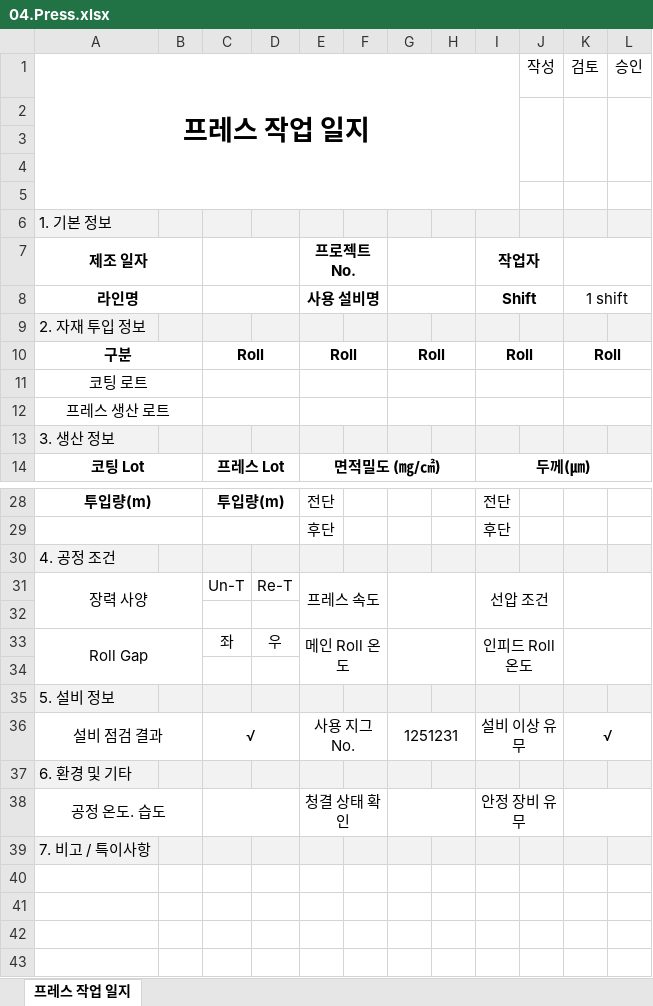
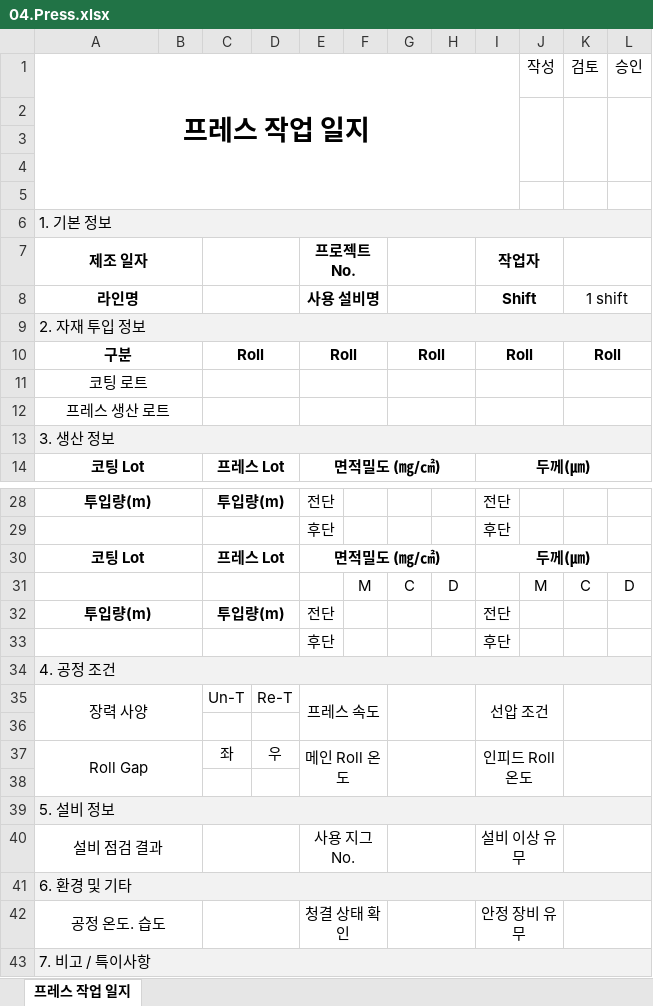
Before and after one commit to euro-cell/MES_BE, an Excel workbook: src/common/templates/04.Press.xlsx, sheet 프레스 작업 일지, drawn as a sheet; only a part is shown, gaps mark what is left out; values as stored, in another font and other column widths than the file's, no borders; addresses are those after the commit; the diff names each change by its address in the sheet, - before the commit and + after, or states it on an @@ line.

```diff
--- a/src/common/templates/04.Press.xlsx (sheet 프레스 작업 일지)
+++ b/src/common/templates/04.Press.xlsx (sheet 프레스 작업 일지)
+A6:L6 merged
+A9:L9 merged
+A13:L13 merged
+row 30: 코팅 Lot |  | 프레스 Lot |  | 면적밀도 (㎎/㎠) |  |  |  | 두께(㎛)
+row 31:  |  |  |  |  | M | C | D |  | M | C | D
+row 32: 투입량(m) |  | 투입량(m) |  | 전단 |  |  |  | 전단
+row 33:  |  |  |  | 후단 |  |  |  | 후단
+A34:L34 merged
+A39:L39 merged
-C40: √
+C40: (empty)
-G40: 1251231
+G40: (empty)
-K40 (검토): √
+K40 (검토): (empty)
+A41:L41 merged
+A43:L43 merged
```
Also changed, not shown: src/common/templates/03.Coating.xlsx, src/common/templates/07.VD.xlsx, 10 other files.
